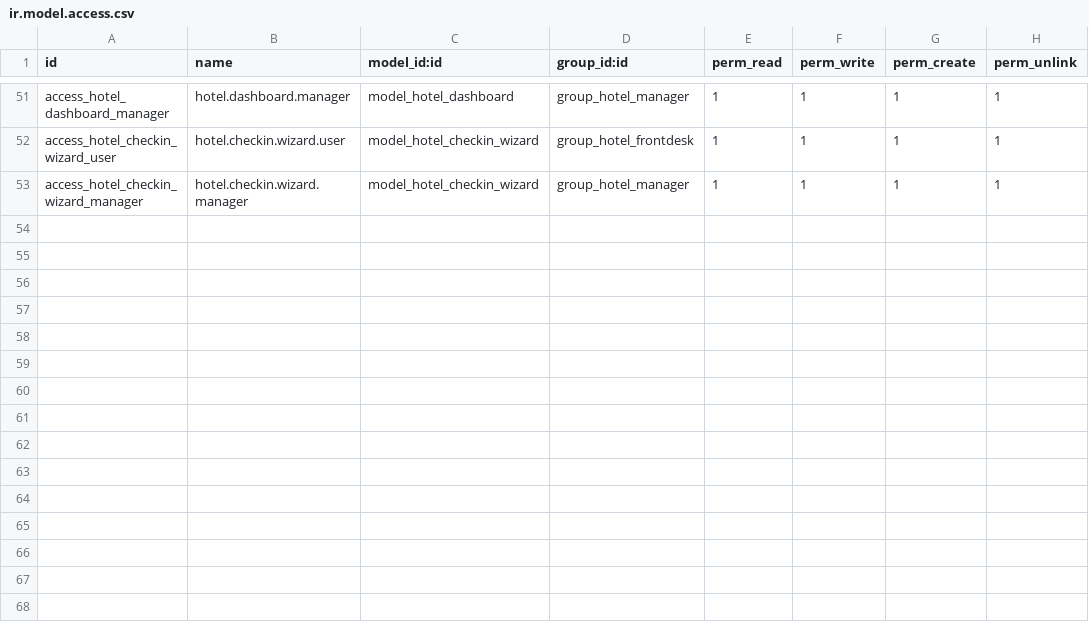
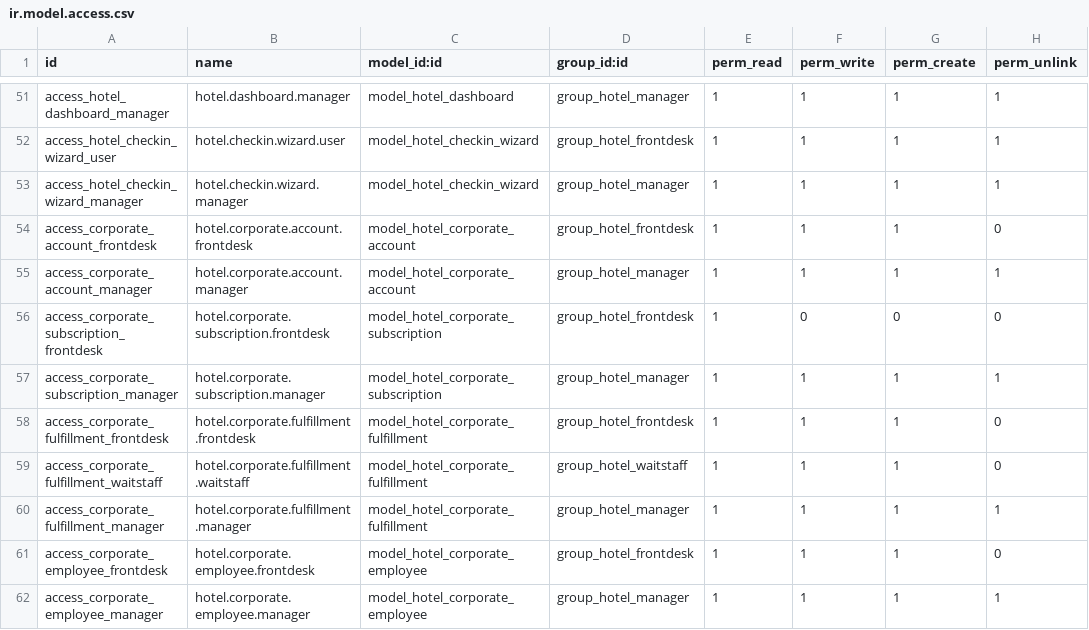
Before and after one commit to kitessafikadu/ohms, a CSV file: hotel_management/security/ir.model.access.csv, drawn as a sheet; only a part is shown, gaps mark what is left out; the diff names each change by its address in the sheet, - before the commit and + after, or states it on an @@ line.

Commit message:
feat: add corporate related securities

```diff
--- a/hotel_management/security/ir.model.access.csv
+++ b/hotel_management/security/ir.model.access.csv
+row 54: access_corporate_account_frontdesk | hotel.corporate.account.frontdesk | model_hotel_corporate_account | group_hotel_frontdesk | 1 | 1 | 1 | 0
+row 55: access_corporate_account_manager | hotel.corporate.account.manager | model_hotel_corporate_account | group_hotel_manager | 1 | 1 | 1 | 1
+row 56: access_corporate_subscription_frontdesk | hotel.corporate.subscription.frontdesk | model_hotel_corporate_subscription | group_hotel_frontdesk | 1 | 0 | 0 | 0
+row 57: access_corporate_subscription_manager | hotel.corporate.subscription.manager | model_hotel_corporate_subscription | group_hotel_manager | 1 | 1 | 1 | 1
+row 58: access_corporate_fulfillment_frontdesk | hotel.corporate.fulfillment.frontdesk | model_hotel_corporate_fulfillment | group_hotel_frontdesk | 1 | 1 | 1 | 0
+row 59: access_corporate_fulfillment_waitstaff | hotel.corporate.fulfillment.waitstaff | model_hotel_corporate_fulfillment | group_hotel_waitstaff | 1 | 1 | 1 | 0
+row 60: access_corporate_fulfillment_manager | hotel.corporate.fulfillment.manager | model_hotel_corporate_fulfillment | group_hotel_manager | 1 | 1 | 1 | 1
+row 61: access_corporate_employee_frontdesk | hotel.corporate.employee.frontdesk | model_hotel_corporate_employee | group_hotel_frontdesk | 1 | 1 | 1 | 0
+row 62: access_corporate_employee_manager | hotel.corporate.employee.manager | model_hotel_corporate_employee | group_hotel_manager | 1 | 1 | 1 | 1
```
Also changed, not shown: 5 other files.
